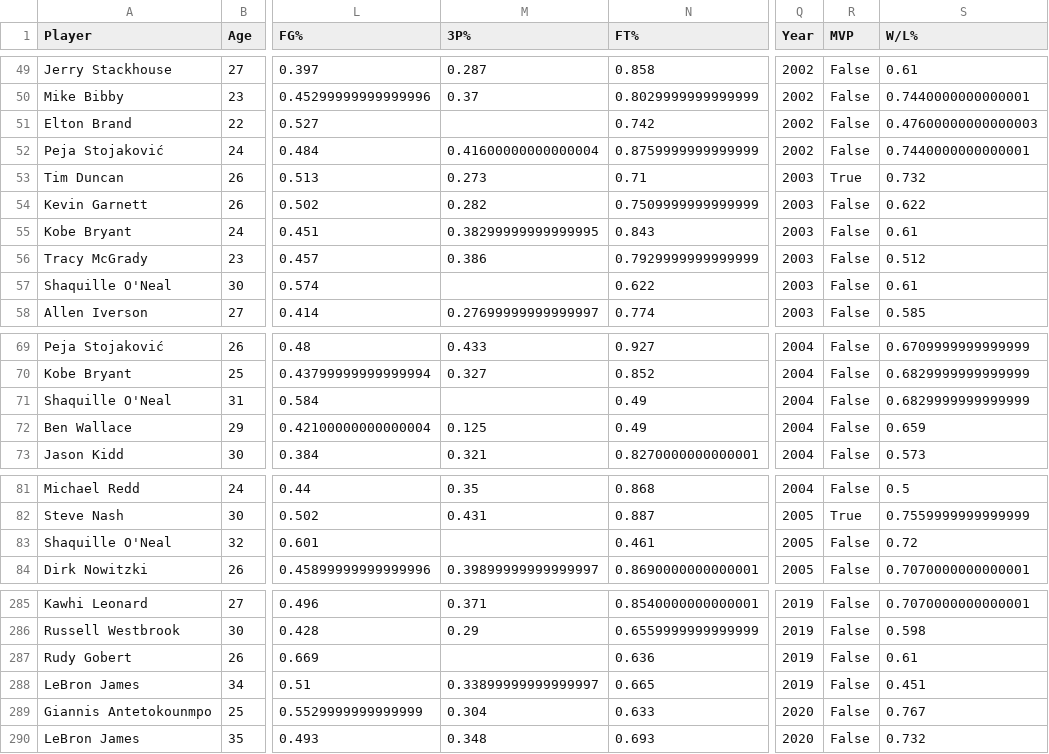
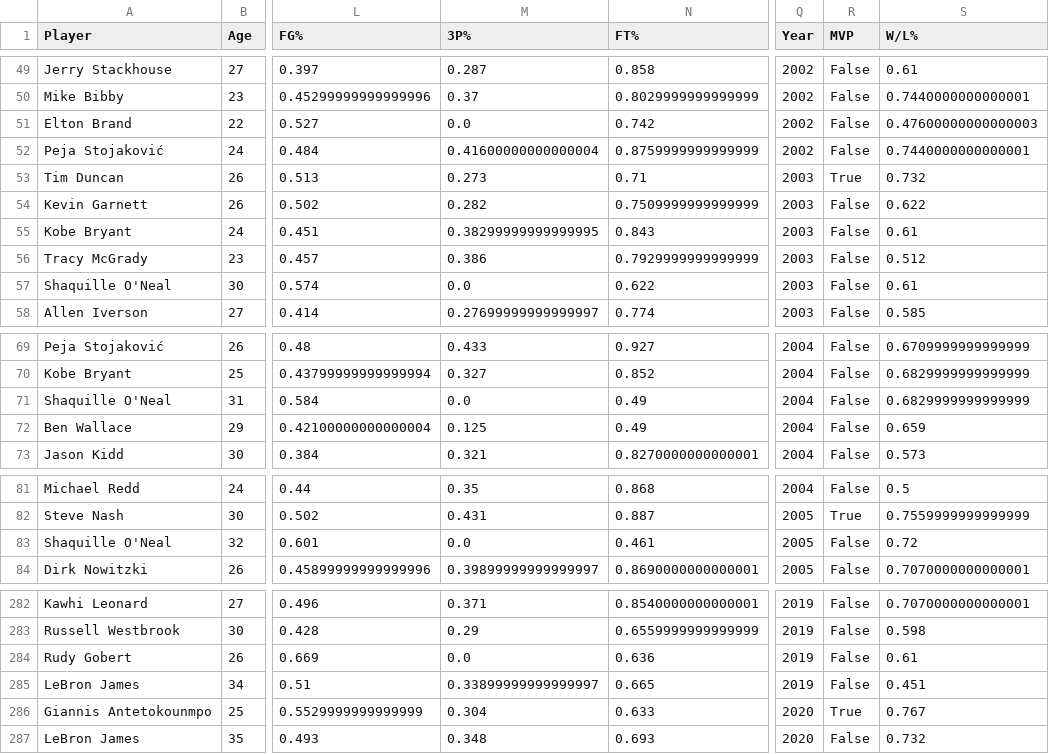
Before and after one commit to shanehuang16/NBA-MVP-Predictions, a CSV file: Cleaned Data.csv, drawn as a sheet; only a part is shown, gaps mark what is left out; addresses are those after the commit; the diff covers the shown part only; the diff names each change by its address in the sheet, - before the commit and + after, or states it on an @@ line.

```diff
--- a/Cleaned Data.csv
+++ b/Cleaned Data.csv
-M51 (3P%): (empty)
+M51 (3P%): 0.0
-M57 (3P%): (empty)
+M57 (3P%): 0.0
-M71 (3P%): (empty)
+M71 (3P%): 0.0
-M83 (3P%): (empty)
+M83 (3P%): 0.0
-M284 (3P%): (empty)
+M284 (3P%): 0.0
-R286 (MVP): False
+R286 (MVP): True
```
Also changed, not shown: 3 removed rows and 6 edited cells elsewhere in this file, 4 other files.
